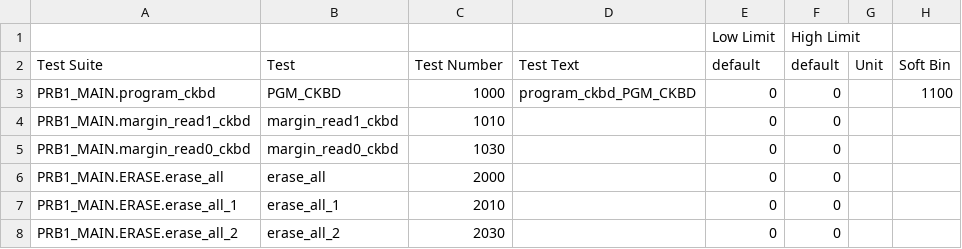
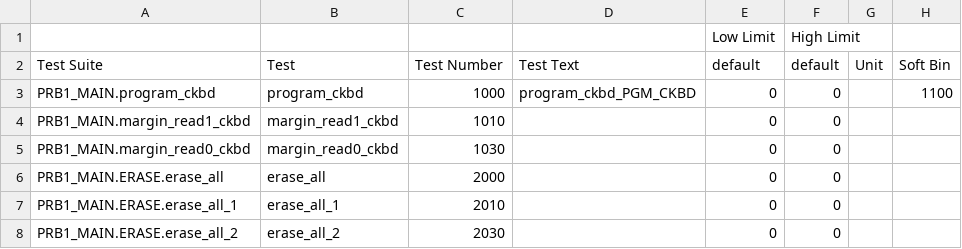
Before and after one commit to Origen-SDK/origen_testers, a CSV file: approved/v93k_smt8/PRB1.csv, drawn as a sheet; only a part is shown.

```diff
--- a/approved/v93k_smt8/PRB1.csv
+++ b/approved/v93k_smt8/PRB1.csv
@@ -2,3 +2,3 @@
 Test Suite,Test,Test Number,Test Text,default,default,Unit,Soft Bin
-PRB1_MAIN.program_ckbd,PGM_CKBD,1000,program_ckbd_PGM_CKBD,0,0,,1100
+PRB1_MAIN.program_ckbd,program_ckbd,1000,program_ckbd_PGM_CKBD,0,0,,1100
 PRB1_MAIN.margin_read1_ckbd,margin_read1_ckbd,1010,,0,0,,
```
Also changed, not shown: 4 other files.
